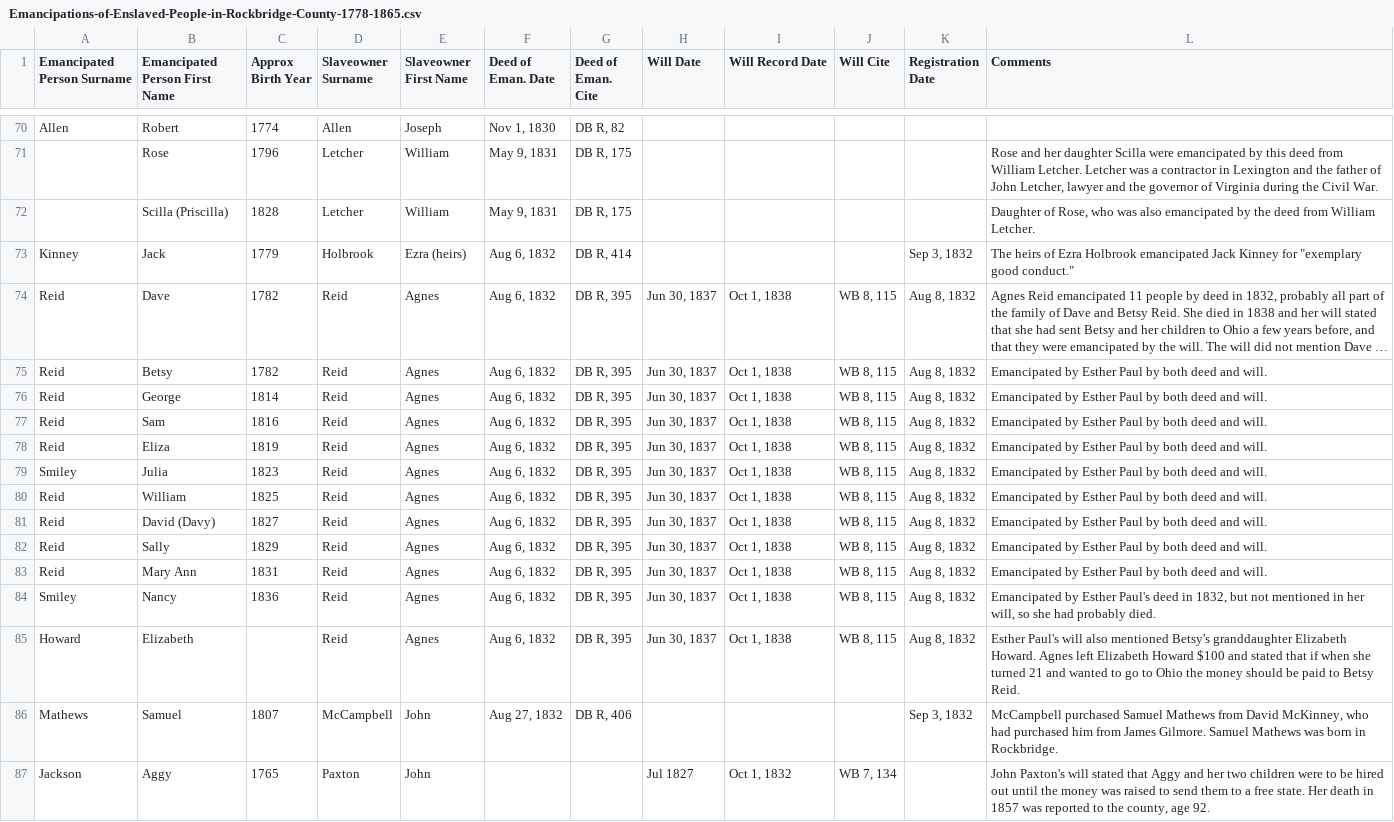
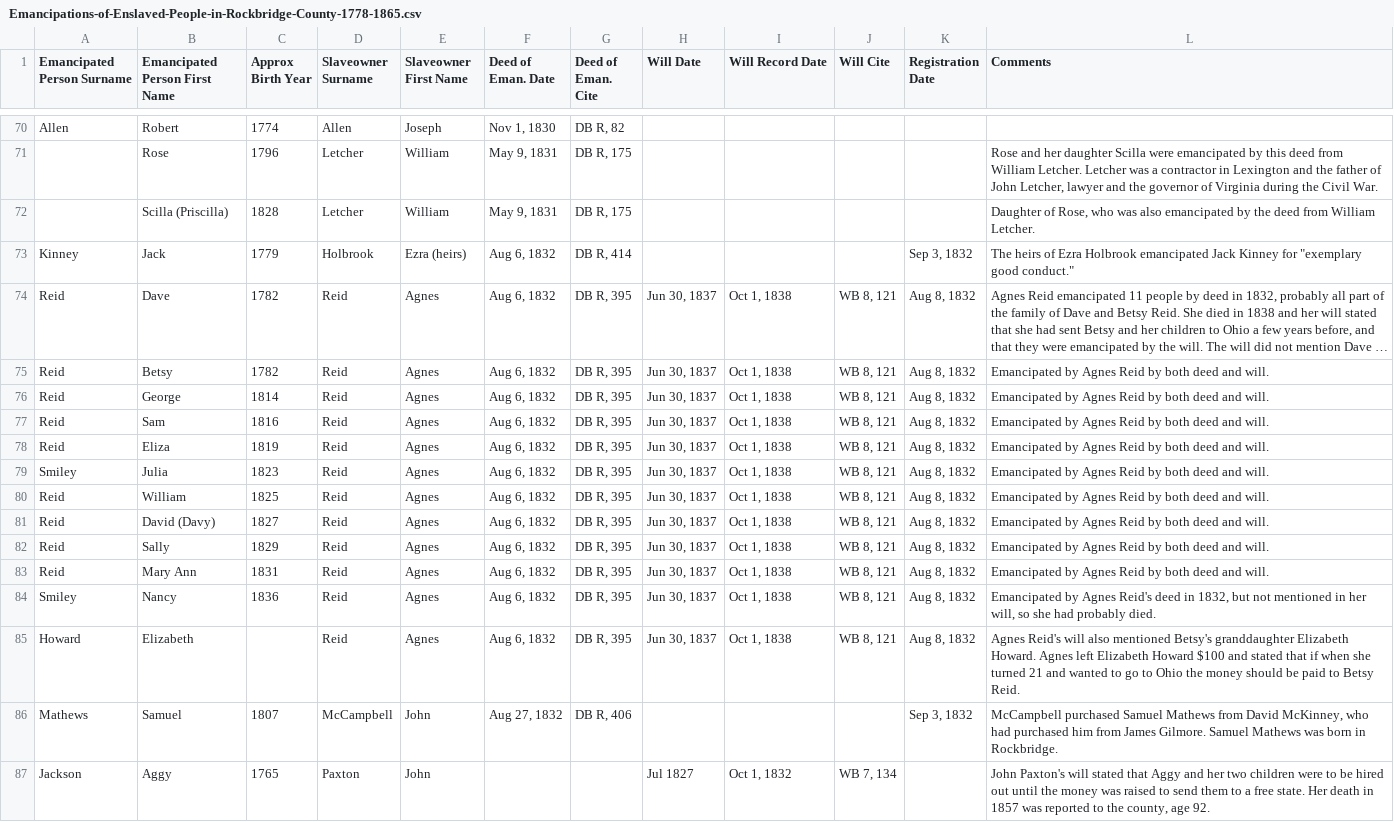
Before and after one commit to wludh/black-history-rockbridge, a CSV file: data/Emancipations-of-Enslaved-People-in-Rockbridge-County-1778-1865.csv, drawn as a sheet; only a part is shown, gaps mark what is left out; long unchanged cells end in …; the diff names each change by its address in the sheet, - before the commit and + after, or states it on an @@ line.

Commit message:
name fix emancipations

```diff
--- a/data/Emancipations-of-Enslaved-People-in-Rockbridge-County-1778-1865.csv
+++ b/data/Emancipations-of-Enslaved-People-in-Rockbridge-County-1778-1865.csv
-J74:J85 (Will Cite): WB 8, 115
+J74:J85 (Will Cite): WB 8, 121
-L75:L83 (Comments): Emancipated by Esther Paul by both…
+L75:L83 (Comments): Emancipated by Agnes Reid by both…
-L84 (Comments): Emancipated by Esther Paul's deed in…
+L84 (Comments): Emancipated by Agnes Reid's deed in…
-L85 (Comments): Esther Paul's will also…
+L85 (Comments): Agnes Reid's will also…
```
